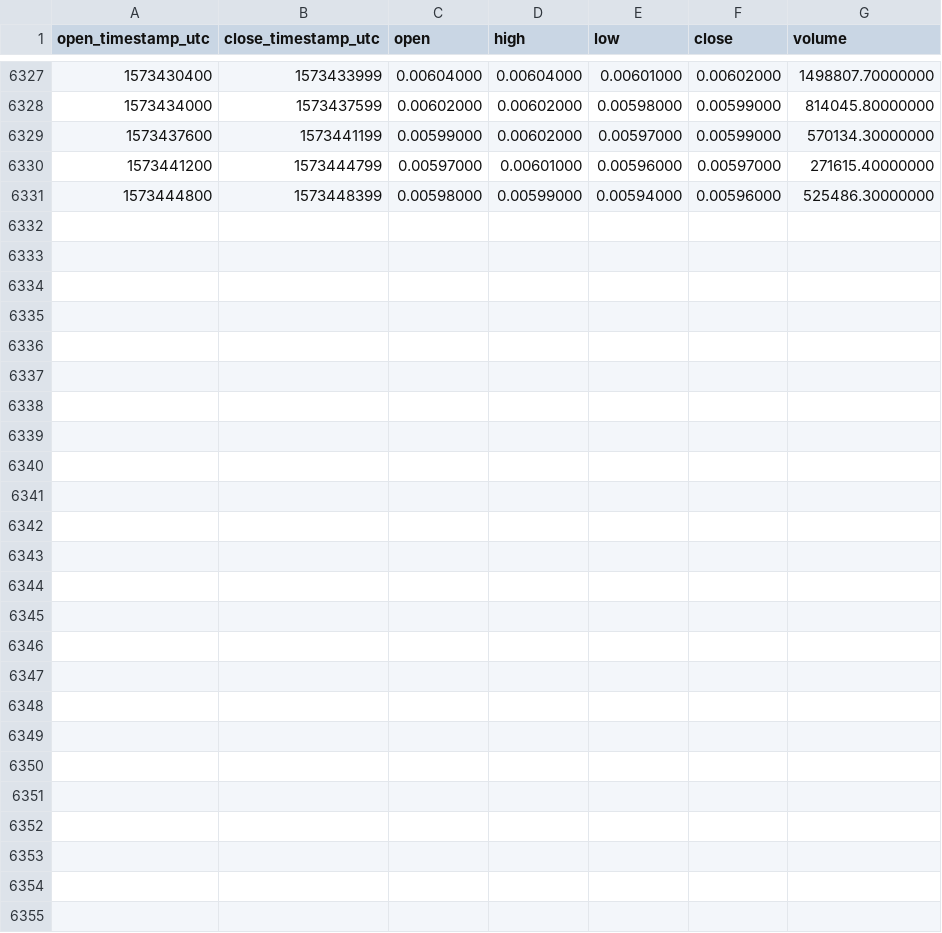
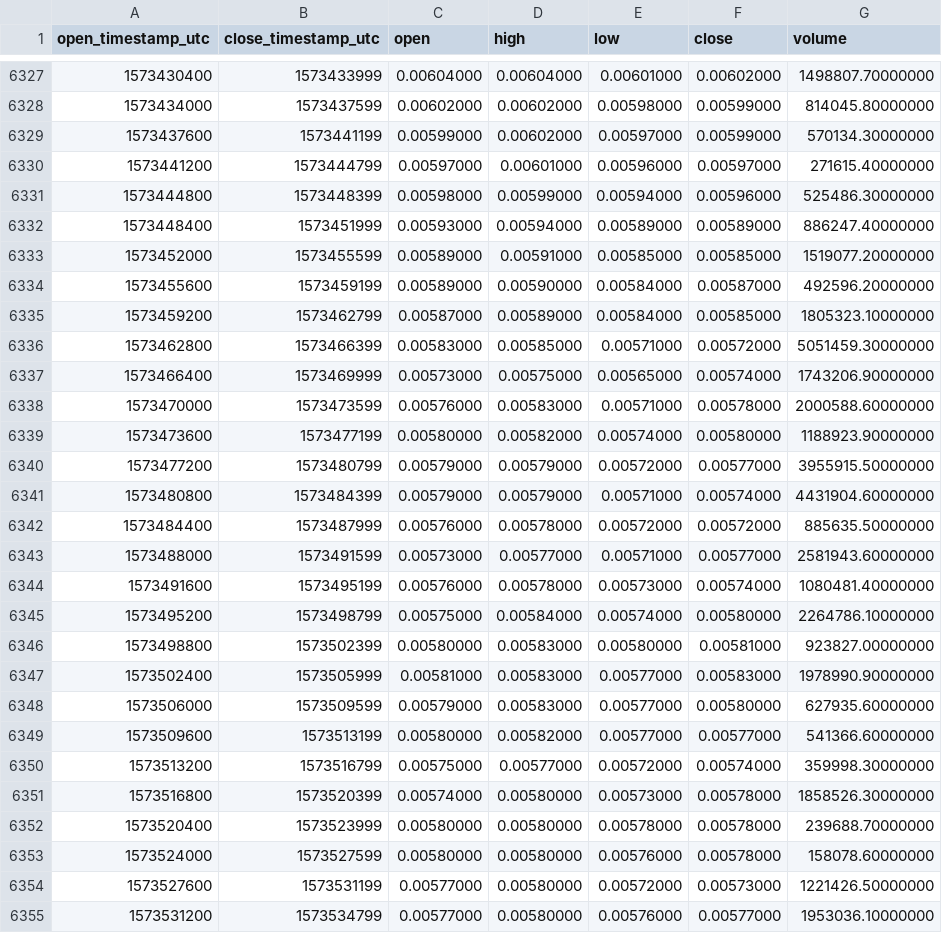
Before and after one commit to cryptobigbro/binance-ZILUSDT, a CSV file: binance-ZILUSDT-1h.csv, drawn as a sheet; only a part is shown, gaps mark what is left out.

Commit message:
Update OHLCV data.

```diff
--- a/binance-ZILUSDT-1h.csv
+++ b/binance-ZILUSDT-1h.csv
@@ -6331 +6331,25 @@ open_timestamp_utc,close_timestamp_utc,open,high,low,close,volume
 1573444800,1573448399,0.00598000,0.00599000,0.00594000,0.00596000,525486.30000000
+1573448400,1573451999,0.00593000,0.00594000,0.00589000,0.00589000,886247.40000000
+1573452000,1573455599,0.00589000,0.00591000,0.00585000,0.00585000,1519077.20000000
+1573455600,1573459199,0.00589000,0.00590000,0.00584000,0.00587000,492596.20000000
+1573459200,1573462799,0.00587000,0.00589000,0.00584000,0.00585000,1805323.10000000
+1573462800,1573466399,0.00583000,0.00585000,0.00571000,0.00572000,5051459.30000000
+1573466400,1573469999,0.00573000,0.00575000,0.00565000,0.00574000,1743206.90000000
+1573470000,1573473599,0.00576000,0.00583000,0.00571000,0.00578000,2000588.60000000
+1573473600,1573477199,0.00580000,0.00582000,0.00574000,0.00580000,1188923.90000000
+1573477200,1573480799,0.00579000,0.00579000,0.00572000,0.00577000,3955915.50000000
+1573480800,1573484399,0.00579000,0.00579000,0.00571000,0.00574000,4431904.60000000
+1573484400,1573487999,0.00576000,0.00578000,0.00572000,0.00572000,885635.50000000
+1573488000,1573491599,0.00573000,0.00577000,0.00571000,0.00577000,2581943.60000000
+1573491600,1573495199,0.00576000,0.00578000,0.00573000,0.00574000,1080481.40000000
+1573495200,1573498799,0.00575000,0.00584000,0.00574000,0.00580000,2264786.10000000
+1573498800,1573502399,0.00580000,0.00583000,0.00580000,0.00581000,923827.00000000
+1573502400,1573505999,0.00581000,0.00583000,0.00577000,0.00583000,1978990.90000000
+1573506000,1573509599,0.00579000,0.00583000,0.00577000,0.00580000,627935.60000000
+1573509600,1573513199,0.00580000,0.00582000,0.00577000,0.00577000,541366.60000000
+1573513200,1573516799,0.00575000,0.00577000,0.00572000,0.00574000,359998.30000000
+1573516800,1573520399,0.00574000,0.00580000,0.00573000,0.00578000,1858526.30000000
+1573520400,1573523999,0.00580000,0.00580000,0.00578000,0.00578000,239688.70000000
+1573524000,1573527599,0.00580000,0.00580000,0.00576000,0.00578000,158078.60000000
+1573527600,1573531199,0.00577000,0.00580000,0.00572000,0.00573000,1221426.50000000
+1573531200,1573534799,0.00577000,0.00580000,0.00576000,0.00577000,1953036.10000000
```
Also changed, not shown: binance-ZILUSDT-1d.csv.
